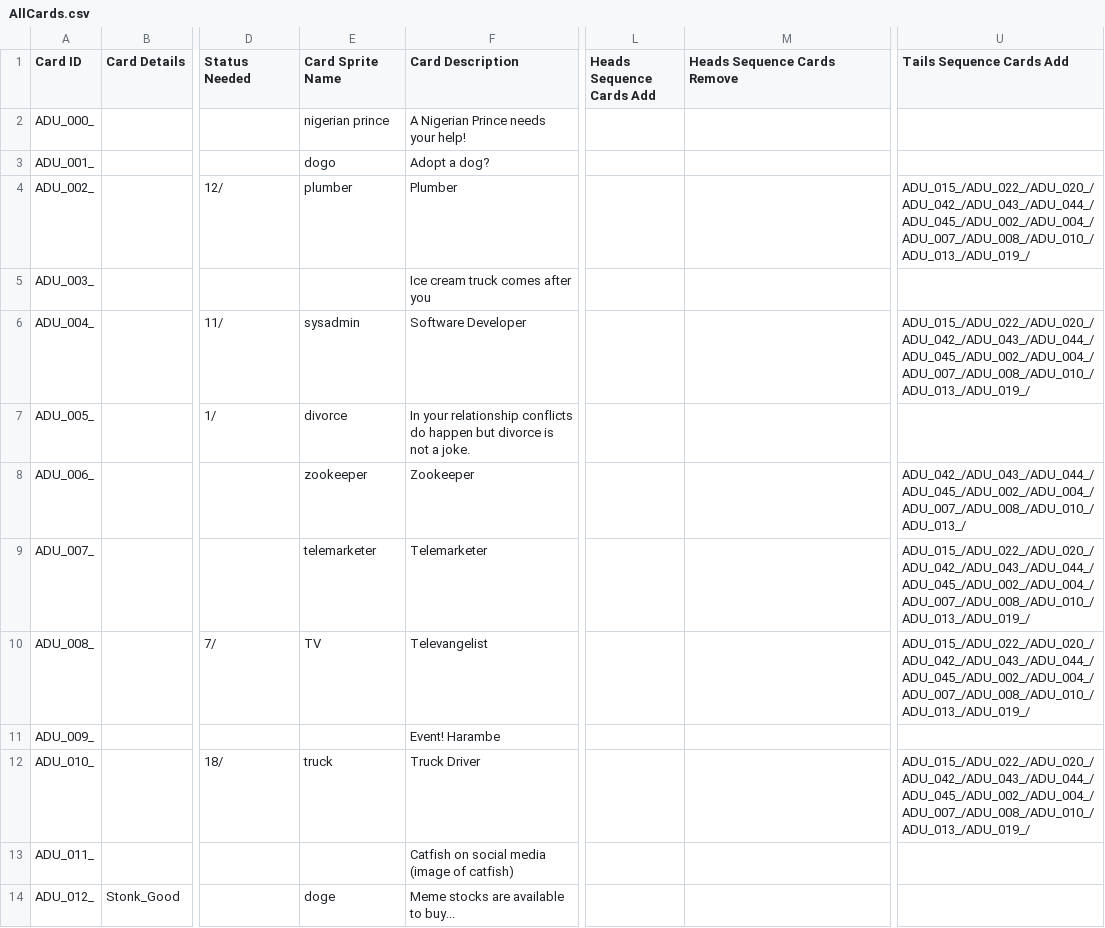
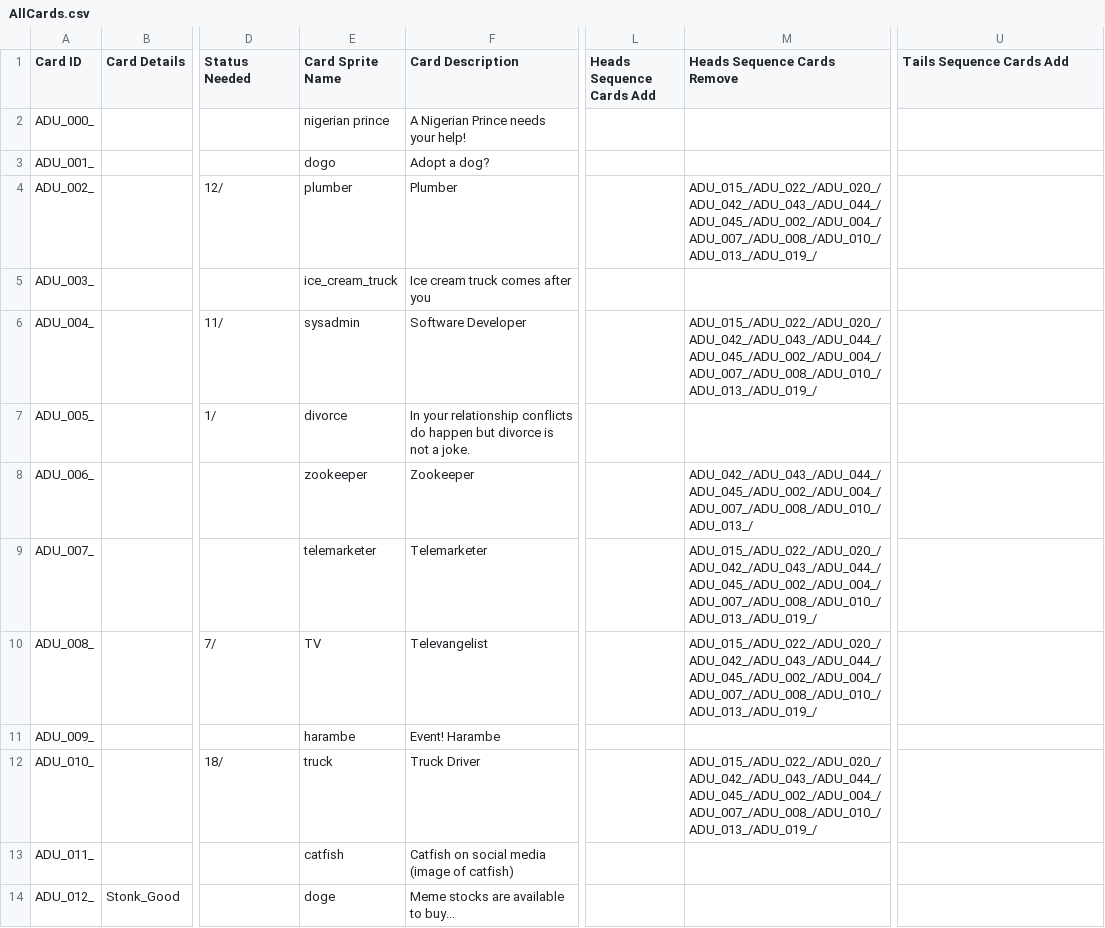
Before and after one commit to PsychoNudalz/BenBonkJam, a CSV file: Assets/Resources/Data/AllCards.csv, drawn as a sheet; only a part is shown, gaps mark what is left out; the diff covers the shown part only; the diff names each change by its address in the sheet, - before the commit and + after, or states it on an @@ line.

```diff
--- a/Assets/Resources/Data/AllCards.csv
+++ b/Assets/Resources/Data/AllCards.csv
-M4 (Heads Sequence Cards Remove): (empty)
+M4 (Heads Sequence Cards Remove): ADU_015_/ADU_022_/ADU_020_/ADU_042_/ADU_043_/ADU_044_/ADU_045_/ADU_002_/ADU_004_/ADU_007_/ADU_008_/ADU_010_/ADU_013_/ADU_019_/
-U4 (Tails Sequence Cards Add): ADU_015_/ADU_022_/ADU_020_/ADU_042_/ADU_043_/ADU_044_/ADU_045_/ADU_002_/ADU_004_/ADU_007_/ADU_008_/ADU_010_/ADU_013_/ADU_019_/
+U4 (Tails Sequence Cards Add): (empty)
-E5 (Card Sprite Name): (empty)
+E5 (Card Sprite Name): ice_cream_truck
-M6 (Heads Sequence Cards Remove): (empty)
+M6 (Heads Sequence Cards Remove): ADU_015_/ADU_022_/ADU_020_/ADU_042_/ADU_043_/ADU_044_/ADU_045_/ADU_002_/ADU_004_/ADU_007_/ADU_008_/ADU_010_/ADU_013_/ADU_019_/
-U6 (Tails Sequence Cards Add): ADU_015_/ADU_022_/ADU_020_/ADU_042_/ADU_043_/ADU_044_/ADU_045_/ADU_002_/ADU_004_/ADU_007_/ADU_008_/ADU_010_/ADU_013_/ADU_019_/
+U6 (Tails Sequence Cards Add): (empty)
-M8 (Heads Sequence Cards Remove): (empty)
+M8 (Heads Sequence Cards Remove): ADU_042_/ADU_043_/ADU_044_/ADU_045_/ADU_002_/ADU_004_/ADU_007_/ADU_008_/ADU_010_/ADU_013_/
-U8 (Tails Sequence Cards Add): ADU_042_/ADU_043_/ADU_044_/ADU_045_/ADU_002_/ADU_004_/ADU_007_/ADU_008_/ADU_010_/ADU_013_/
+U8 (Tails Sequence Cards Add): (empty)
-M9:M10 (Heads Sequence Cards Remove): (empty)
+M9:M10 (Heads Sequence Cards Remove): ADU_015_/ADU_022_/ADU_020_/ADU_042_/ADU_043_/ADU_044_/ADU_045_/ADU_002_/ADU_004_/ADU_007_/ADU_008_/ADU_010_/ADU_013_/ADU_019_/
-U9:U10 (Tails Sequence Cards Add): ADU_015_/ADU_022_/ADU_020_/ADU_042_/ADU_043_/ADU_044_/ADU_045_/ADU_002_/ADU_004_/ADU_007_/ADU_008_/ADU_010_/ADU_013_/ADU_019_/
+U9:U10 (Tails Sequence Cards Add): (empty)
-E11 (Card Sprite Name): (empty)
+E11 (Card Sprite Name): harambe
-M12 (Heads Sequence Cards Remove): (empty)
+M12 (Heads Sequence Cards Remove): ADU_015_/ADU_022_/ADU_020_/ADU_042_/ADU_043_/ADU_044_/ADU_045_/ADU_002_/ADU_004_/ADU_007_/ADU_008_/ADU_010_/ADU_013_/ADU_019_/
-U12 (Tails Sequence Cards Add): ADU_015_/ADU_022_/ADU_020_/ADU_042_/ADU_043_/ADU_044_/ADU_045_/ADU_002_/ADU_004_/ADU_007_/ADU_008_/ADU_010_/ADU_013_/ADU_019_/
+U12 (Tails Sequence Cards Add): (empty)
-E13 (Card Sprite Name): (empty)
+E13 (Card Sprite Name): catfish
```
Also changed, not shown: 35 edited cells elsewhere in this file, 9 other files.
